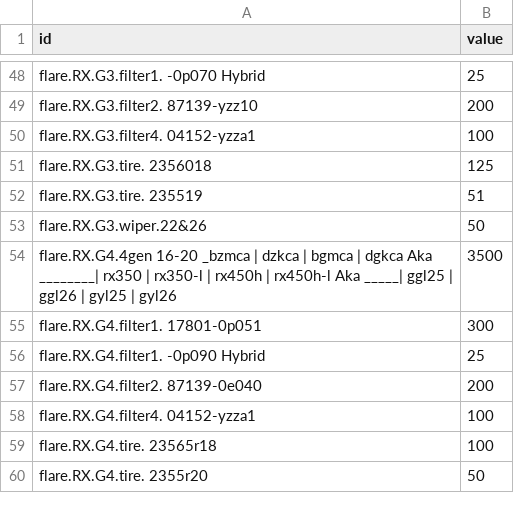
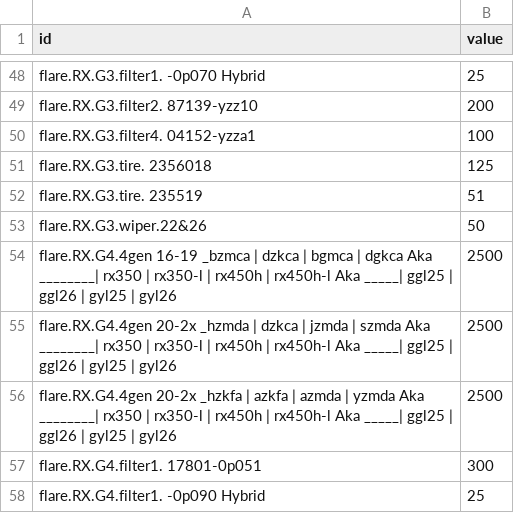
Before and after one commit to JT5RN/PTSREF, a CSV file: flareRX2.csv, drawn as a sheet; only a part is shown, gaps mark what is left out; the shorter side is filled out with more unchanged rows; removed rows and columns are numbered as before the commit, all else as after; the diff names each change by its address in the sheet, - before the commit and + after, or states it on an @@ line.

```diff
--- a/flareRX2.csv
+++ b/flareRX2.csv
-row 54: flare.RX.G4.4gen 16-20 _bzmca | dzkca | bgmca | dgkca Aka ________| rx350 | rx350-l | rx450h | rx450h-l Aka _____| ggl25 | ggl26 | gyl25 | gyl26 | 3500
+row 54: flare.RX.G4.4gen 16-19 _bzmca | dzkca | bgmca | dgkca Aka ________| rx350 | rx350-l | rx450h | rx450h-l Aka _____| ggl25 | ggl26 | gyl25 | gyl26 | 2500
+row 55: flare.RX.G4.4gen 20-2x _hzmda | dzkca | jzmda | szmda Aka ________| rx350 | rx350-l | rx450h | rx450h-l Aka _____| ggl25 | ggl26 | gyl25 | gyl26 | 2500
+row 56: flare.RX.G4.4gen 20-2x _hzkfa | azkfa | azmda | yzmda Aka ________| rx350 | rx350-l | rx450h | rx450h-l Aka _____| ggl25 | ggl26 | gyl25 | gyl26 | 2500
```
Also changed, not shown: 1 other file.
